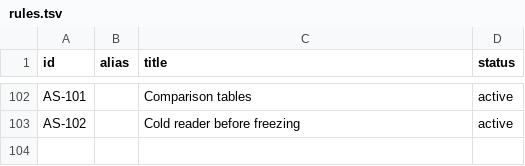
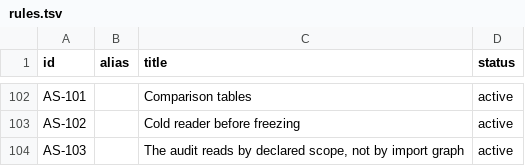
Before and after one commit to kmax-tech/labkit, a TSV file: labkit/docs/rules.tsv, drawn as a sheet; only a part is shown, gaps mark what is left out.

```diff
--- a/labkit/docs/rules.tsv
+++ b/labkit/docs/rules.tsv
@@ -103 +103,2 @@ AS-101		Comparison tables	active
 AS-102		Cold reader before freezing	active
+AS-103		The audit reads by declared scope, not by import graph	active
```
Also changed, not shown: 1 other file.
